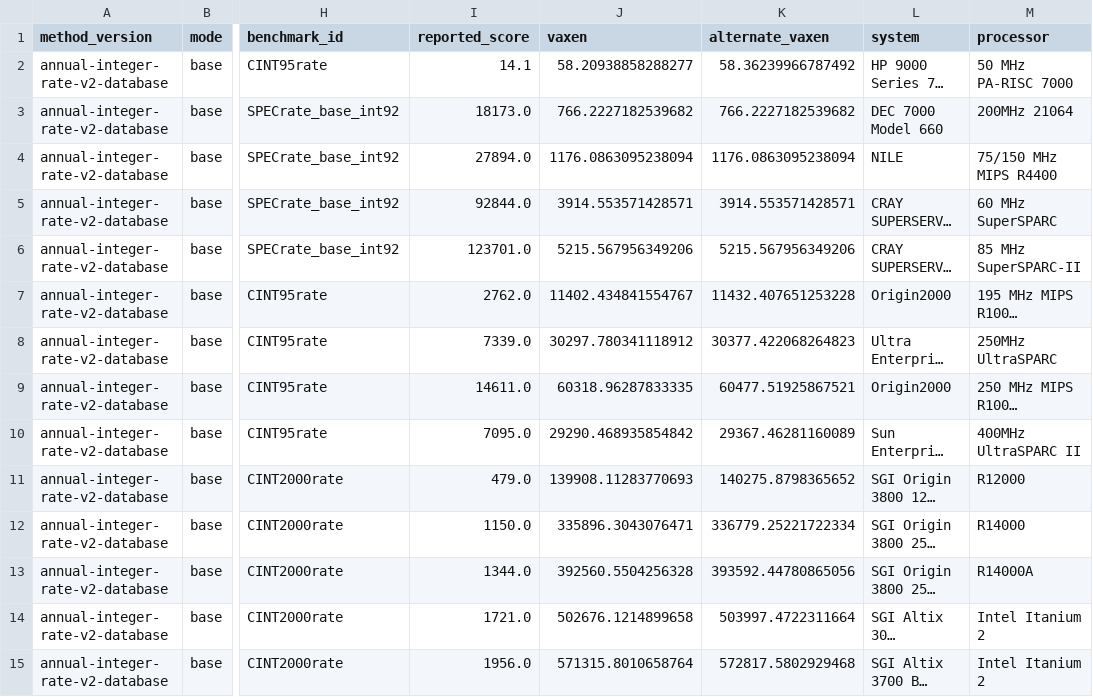
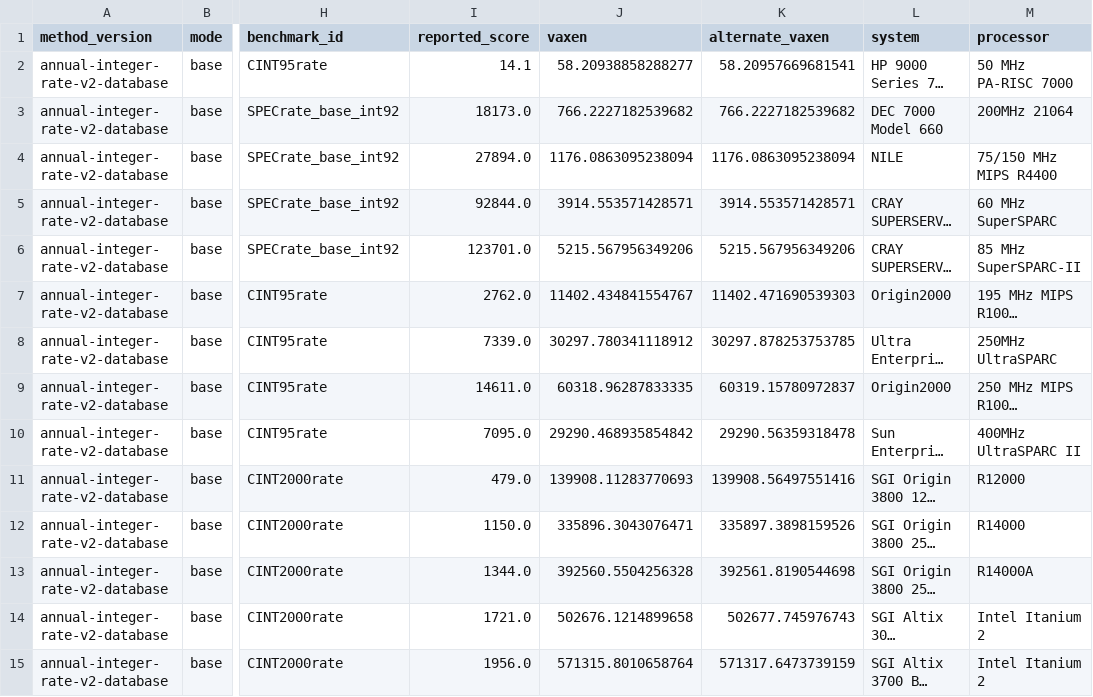
Before and after one commit to NeoChen1024/CPUShowSpeed, a CSV file: research/data/spec/annual-rate-leaders.csv, drawn as a sheet; only a part is shown, gaps mark what is left out; long unchanged cells end in …; the diff covers the shown part only; the diff names each change by its address in the sheet, - before the commit and + after, or states it on an @@ line.

```diff
--- a/research/data/spec/annual-rate-leaders.csv
+++ b/research/data/spec/annual-rate-leaders.csv
-K2 (alternate_vaxen): 58.36239966787492
+K2 (alternate_vaxen): 58.20957669681541
-K7 (alternate_vaxen): 11432.407651253228
+K7 (alternate_vaxen): 11402.471690539303
-K8 (alternate_vaxen): 30377.422068264823
+K8 (alternate_vaxen): 30297.878253753785
-K9 (alternate_vaxen): 60477.51925867521
+K9 (alternate_vaxen): 60319.15780972837
-K10 (alternate_vaxen): 29367.46281160089
+K10 (alternate_vaxen): 29290.56359318478
-K11 (alternate_vaxen): 140275.8798365652
+K11 (alternate_vaxen): 139908.56497551416
-K12 (alternate_vaxen): 336779.25221722334
+K12 (alternate_vaxen): 335897.3898159526
-K13 (alternate_vaxen): 393592.44780865056
+K13 (alternate_vaxen): 392561.8190544698
-K14 (alternate_vaxen): 503997.4722311664
+K14 (alternate_vaxen): 502677.745976743
-K15 (alternate_vaxen): 572817.5802929468
+K15 (alternate_vaxen): 571317.6473739159
```
Also changed, not shown: 54 edited cells elsewhere in this file, research/data/spec/annual-rate-confidence.csv, research/data/spec/fitting/cpu92-cpu95-rate-direct-factors.csv, 13 other files.
